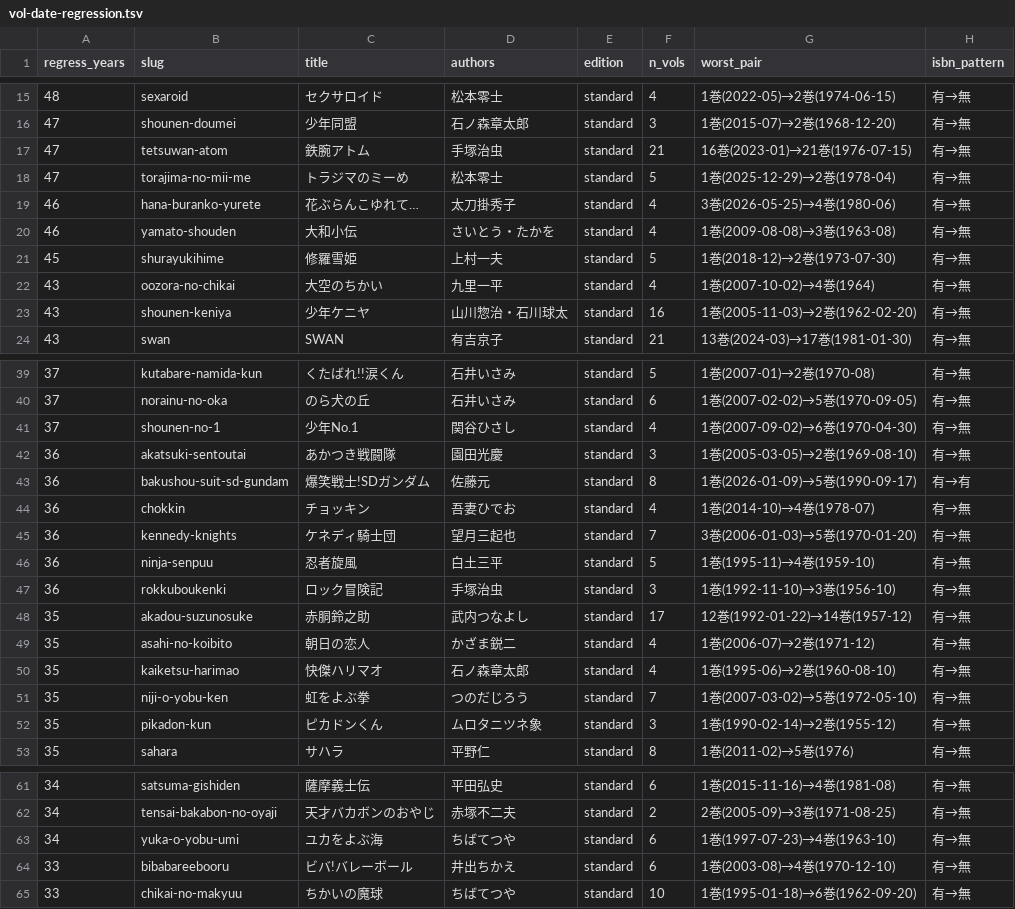
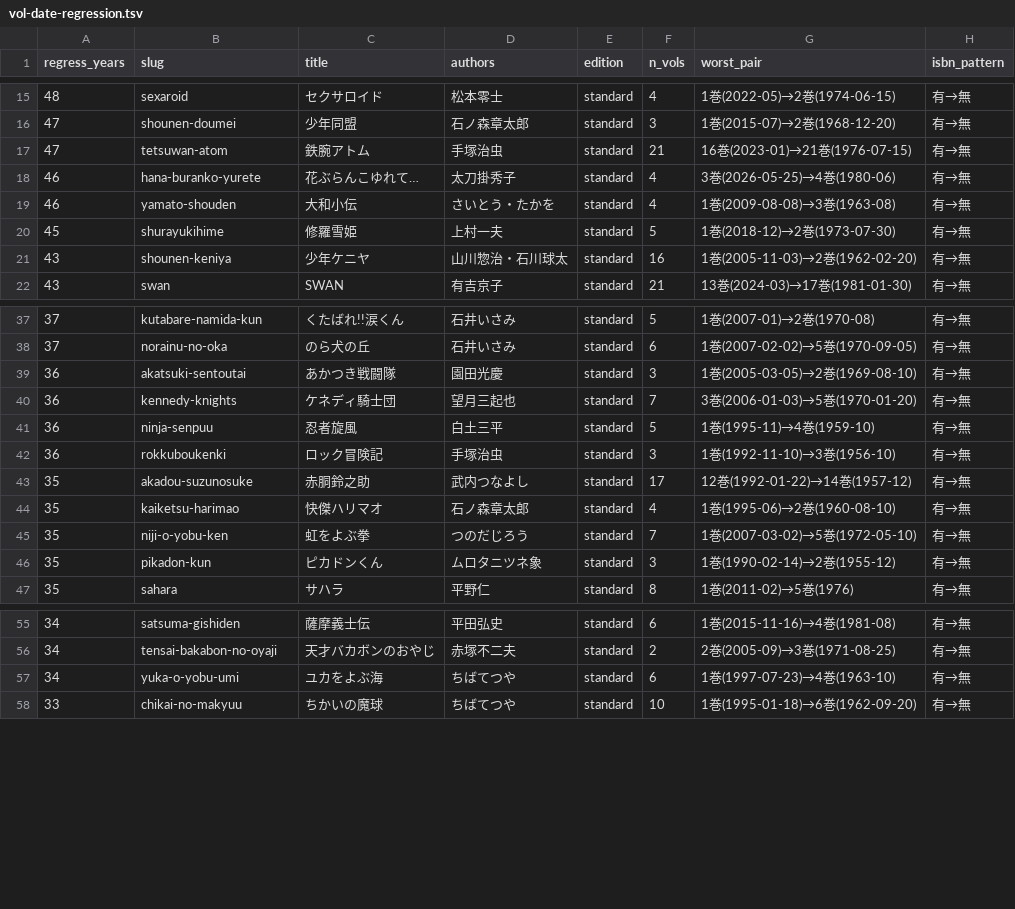
Before and after one commit to shuichi0725-cmyk/MANGAL, a TSV file: docs/production-diagnostics/vol-date-regression.tsv, drawn as a sheet; only a part is shown, gaps mark what is left out; the diff names each change by its address in the sheet, - before the commit and + after, or states it on an @@ line.

```diff
--- a/docs/production-diagnostics/vol-date-regression.tsv
+++ b/docs/production-diagnostics/vol-date-regression.tsv
-row 18: 47 | torajima-no-mii-me | トラジマのミーめ | 松本零士 | standard | 5 | 1巻(2025-12-29)→2巻(1978-04) | 有→無
-row 22: 43 | oozora-no-chikai | 大空のちかい | 九里一平 | standard | 4 | 1巻(2007-10-02)→4巻(1964) | 有→無
-row 41: 37 | shounen-no-1 | 少年No.1 | 関谷ひさし | standard | 4 | 1巻(2007-09-02)→6巻(1970-04-30) | 有→無
-row 43: 36 | bakushou-suit-sd-gundam | 爆笑戦士!SDガンダム | 佐藤元 | standard | 8 | 1巻(2026-01-09)→5巻(1990-09-17) | 有→有
-row 44: 36 | chokkin | チョッキン | 吾妻ひでお | standard | 4 | 1巻(2014-10)→4巻(1978-07) | 有→無
-row 49: 35 | asahi-no-koibito | 朝日の恋人 | かざま鋭二 | standard | 4 | 1巻(2006-07)→2巻(1971-12) | 有→無
-row 64: 33 | bibabareebooru | ビバ!バレーボール | 井出ちかえ | standard | 6 | 1巻(2003-08)→4巻(1970-12-10) | 有→無
```
Also changed, not shown: 25 other files.
